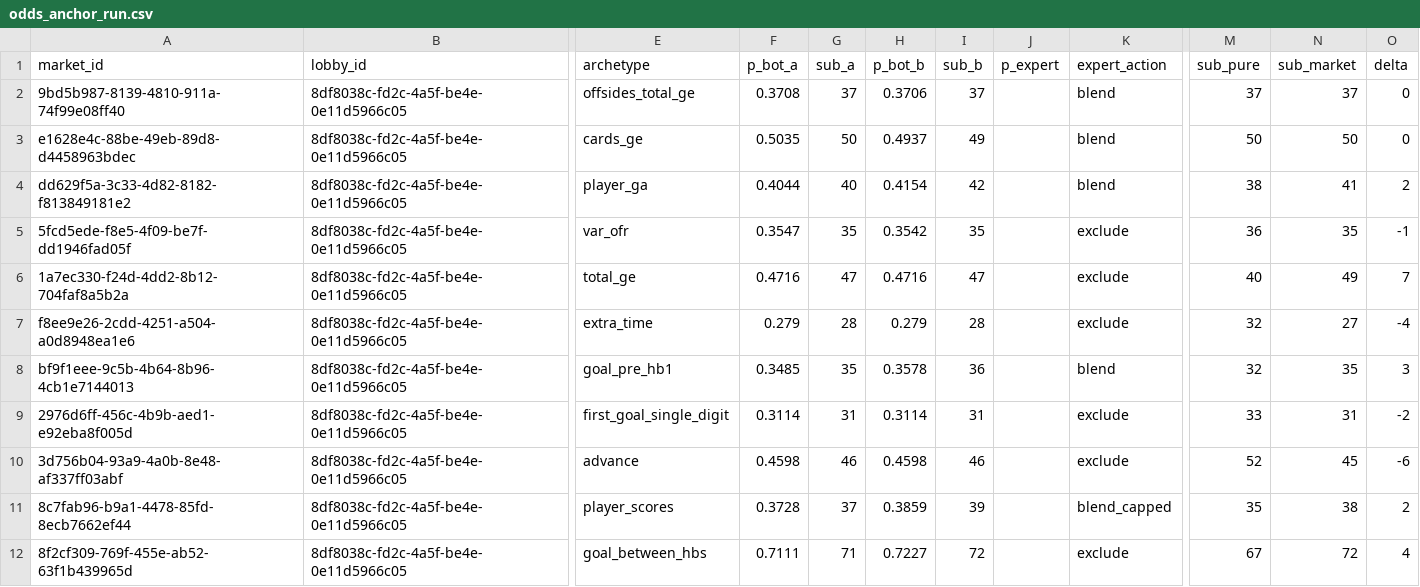
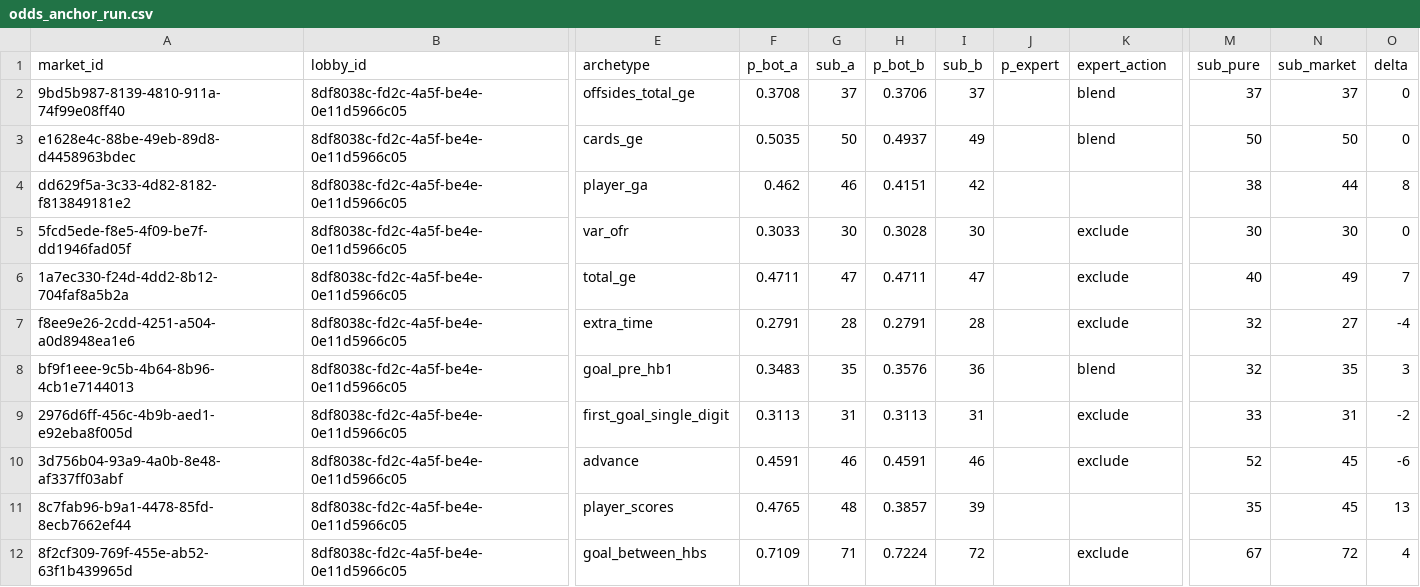
Before and after one commit to greggwee/jump-prob-challenge, a CSV file: data/processed/odds_anchor_run.csv, drawn as a sheet; only a part is shown, gaps mark what is left out; the diff covers the shown part only; the diff names each change by its address in the sheet, - before the commit and + after, or states it on an @@ line.

```diff
--- a/data/processed/odds_anchor_run.csv
+++ b/data/processed/odds_anchor_run.csv
-F4 (p_bot_a): 0.4044
+F4 (p_bot_a): 0.462
-G4 (sub_a): 40
+G4 (sub_a): 46
-H4 (p_bot_b): 0.4154
+H4 (p_bot_b): 0.4151
-K4 (expert_action): blend
+K4 (expert_action): (empty)
-N4 (sub_market): 41
+N4 (sub_market): 44
-O4 (delta): 2
+O4 (delta): 8
-F5 (p_bot_a): 0.3547
+F5 (p_bot_a): 0.3033
-G5 (sub_a): 35
+G5 (sub_a): 30
-H5 (p_bot_b): 0.3542
+H5 (p_bot_b): 0.3028
-I5 (sub_b): 35
+I5 (sub_b): 30
-M5 (sub_pure): 36
+M5 (sub_pure): 30
-N5 (sub_market): 35
+N5 (sub_market): 30
-O5 (delta): -1
+O5 (delta): 0
-F6 (p_bot_a): 0.4716
+F6 (p_bot_a): 0.4711
-H6 (p_bot_b): 0.4716
+H6 (p_bot_b): 0.4711
-F7 (p_bot_a): 0.279
+F7 (p_bot_a): 0.2791
-H7 (p_bot_b): 0.279
+H7 (p_bot_b): 0.2791
-F8 (p_bot_a): 0.3485
+F8 (p_bot_a): 0.3483
-H8 (p_bot_b): 0.3578
+H8 (p_bot_b): 0.3576
-F9 (p_bot_a): 0.3114
+F9 (p_bot_a): 0.3113
-H9 (p_bot_b): 0.3114
+H9 (p_bot_b): 0.3113
-F10 (p_bot_a): 0.4598
+F10 (p_bot_a): 0.4591
-H10 (p_bot_b): 0.4598
+H10 (p_bot_b): 0.4591
-F11 (p_bot_a): 0.3728
+F11 (p_bot_a): 0.4765
-G11 (sub_a): 37
+G11 (sub_a): 48
-H11 (p_bot_b): 0.3859
+H11 (p_bot_b): 0.3857
-K11 (expert_action): blend_capped
+K11 (expert_action): (empty)
-N11 (sub_market): 38
+N11 (sub_market): 45
-O11 (delta): 2
+O11 (delta): 13
-F12 (p_bot_a): 0.7111
+F12 (p_bot_a): 0.7109
-H12 (p_bot_b): 0.7227
+H12 (p_bot_b): 0.7224
```
Also changed, not shown: 11 edited cells elsewhere in this file, 7 other files.
